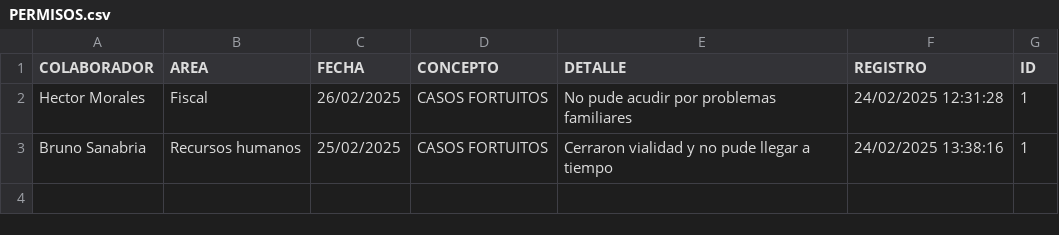
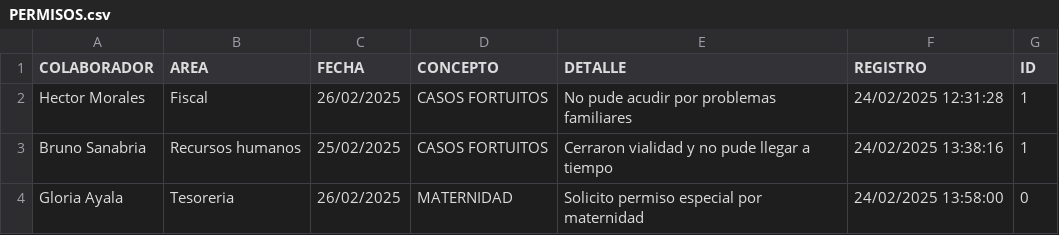
Before and after one commit to BM1012/AsistenciasTV, a CSV file: PERMISOS.csv, drawn as a sheet; the diff names each change by its address in the sheet, - before the commit and + after, or states it on an @@ line.

Commit message:
Actualización automática del archivo

```diff
--- a/PERMISOS.csv
+++ b/PERMISOS.csv
+row 4: Gloria Ayala | Tesoreria | 26/02/2025 | MATERNIDAD | Solicito permiso especial por maternidad | 24/02/2025 13:58:00 | 0
```
